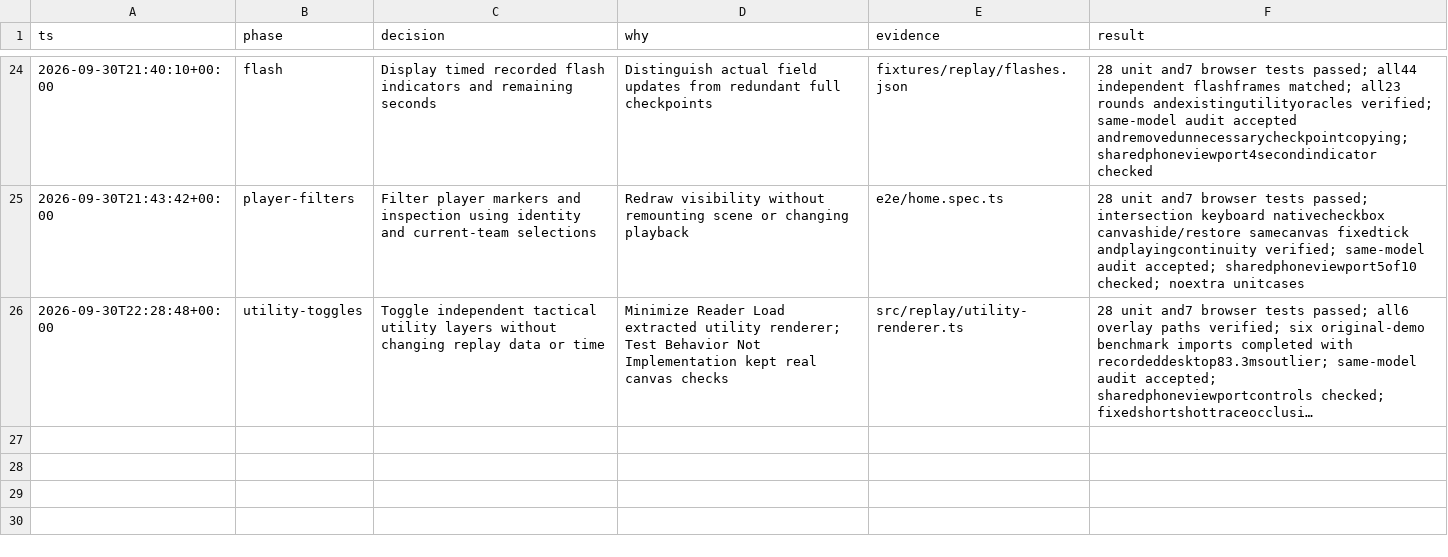
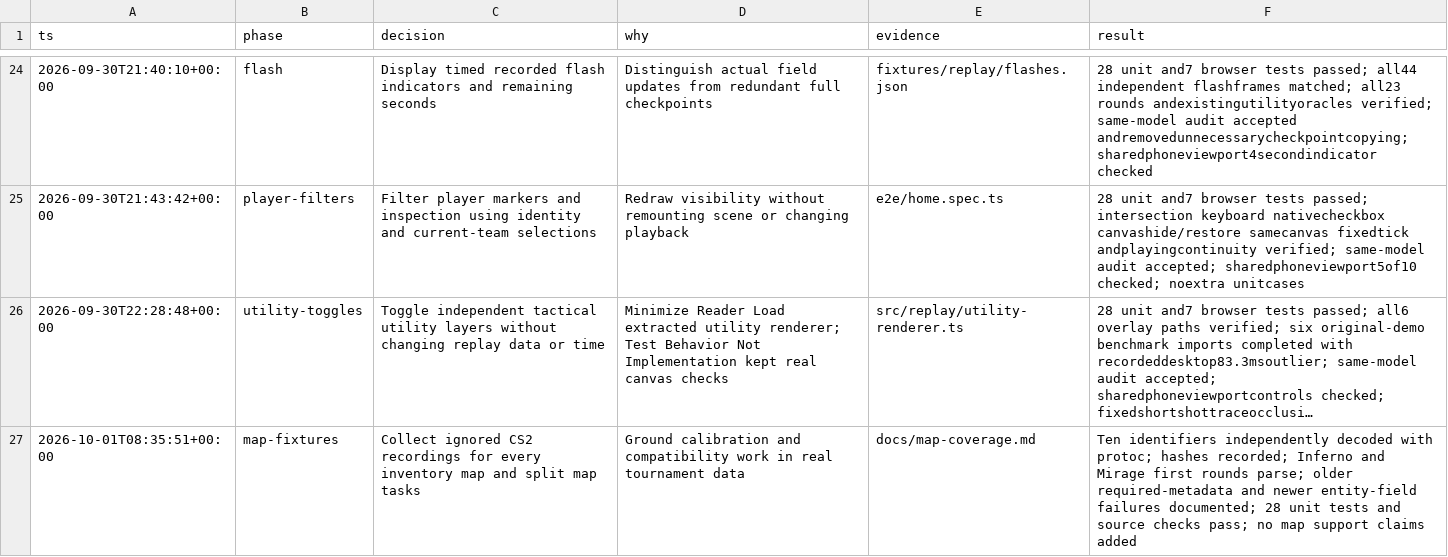
Before and after one commit to joshfootman/roundtable, a TSV file: docs/implementation-log.tsv, drawn as a sheet; only a part is shown, gaps mark what is left out; long unchanged cells end in …; the diff names each change by its address in the sheet, - before the commit and + after, or states it on an @@ line.

Commit message:
Add map fixtures and validation tasks

```diff
--- a/docs/implementation-log.tsv
+++ b/docs/implementation-log.tsv
+row 27: 2026-10-01T08:35:51+00:00 | map-fixtures | Collect ignored CS2 recordings for every inventory map and split map tasks | Ground calibration and compatibility work in real tournament data | docs/map-coverage.md | Ten identifiers independently decoded with protoc; hashes recorded; Inferno and Mirage first rounds parse; older required-metadata and newer entity-field failures documented; 28 unit tests and source checks pass; no map support claims added
```
Also changed, not shown: 8 other files.
